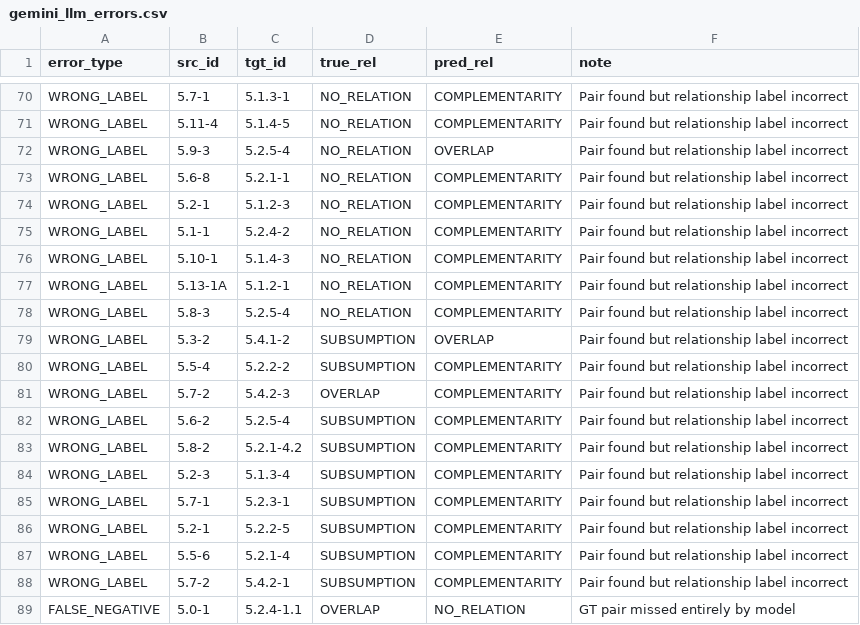
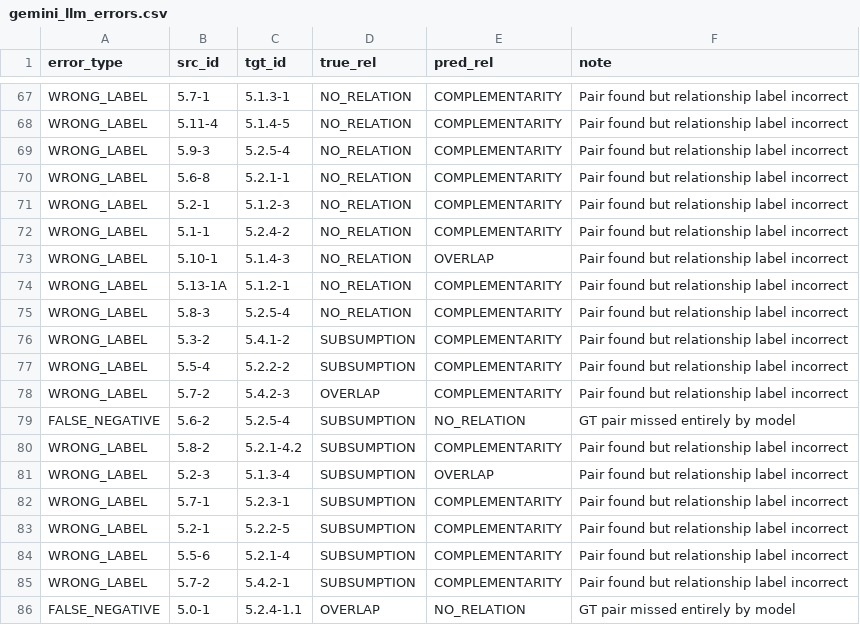
Before and after one commit to ashishgurung3579/automated-compliance-mapping, a CSV file: data/evaluation/gemini_llm_errors.csv, drawn as a sheet; only a part is shown, gaps mark what is left out; the diff covers the shown part only.

Commit message:
Add corpus estimation, calibration and agreement study
Horvitz-Thompson estimates over the sampled strata, a threshold sweep per
method, and inter-rater kappa against the pilot labels.

```diff
--- a/data/evaluation/gemini_llm_errors.csv
+++ b/data/evaluation/gemini_llm_errors.csv
@@ -71,3 +68,3 @@ WRONG_LABEL,5.7-1,5.1.3-1,NO_RELATION,COMPLEMENTARITY,Pair found but relationshi
 WRONG_LABEL,5.11-4,5.1.4-5,NO_RELATION,COMPLEMENTARITY,Pair found but relationship label incorrect
-WRONG_LABEL,5.9-3,5.2.5-4,NO_RELATION,OVERLAP,Pair found but relationship label incorrect
+WRONG_LABEL,5.9-3,5.2.5-4,NO_RELATION,COMPLEMENTARITY,Pair found but relationship label incorrect
 WRONG_LABEL,5.6-8,5.2.1-1,NO_RELATION,COMPLEMENTARITY,Pair found but relationship label incorrect
@@ -75,11 +72,11 @@ WRONG_LABEL,5.2-1,5.1.2-3,NO_RELATION,COMPLEMENTARITY,Pair found but relationshi
 WRONG_LABEL,5.1-1,5.2.4-2,NO_RELATION,COMPLEMENTARITY,Pair found but relationship label incorrect
-WRONG_LABEL,5.10-1,5.1.4-3,NO_RELATION,COMPLEMENTARITY,Pair found but relationship label incorrect
+WRONG_LABEL,5.10-1,5.1.4-3,NO_RELATION,OVERLAP,Pair found but relationship label incorrect
 WRONG_LABEL,5.13-1A,5.1.2-1,NO_RELATION,COMPLEMENTARITY,Pair found but relationship label incorrect
 WRONG_LABEL,5.8-3,5.2.5-4,NO_RELATION,COMPLEMENTARITY,Pair found but relationship label incorrect
-WRONG_LABEL,5.3-2,5.4.1-2,SUBSUMPTION,OVERLAP,Pair found but relationship label incorrect
+WRONG_LABEL,5.3-2,5.4.1-2,SUBSUMPTION,COMPLEMENTARITY,Pair found but relationship label incorrect
 WRONG_LABEL,5.5-4,5.2.2-2,SUBSUMPTION,COMPLEMENTARITY,Pair found but relationship label incorrect
 WRONG_LABEL,5.7-2,5.4.2-3,OVERLAP,COMPLEMENTARITY,Pair found but relationship label incorrect
-WRONG_LABEL,5.6-2,5.2.5-4,SUBSUMPTION,COMPLEMENTARITY,Pair found but relationship label incorrect
+FALSE_NEGATIVE,5.6-2,5.2.5-4,SUBSUMPTION,NO_RELATION,GT pair missed entirely by model
 WRONG_LABEL,5.8-2,5.2.1-4.2,SUBSUMPTION,COMPLEMENTARITY,Pair found but relationship label incorrect
-WRONG_LABEL,5.2-3,5.1.3-4,SUBSUMPTION,COMPLEMENTARITY,Pair found but relationship label incorrect
+WRONG_LABEL,5.2-3,5.1.3-4,SUBSUMPTION,OVERLAP,Pair found but relationship label incorrect
 WRONG_LABEL,5.7-1,5.2.3-1,SUBSUMPTION,COMPLEMENTARITY,Pair found but relationship label incorrect
```
Also changed, not shown: 7 added rows, 10 removed rows and 33 edited cells elsewhere in this file, data/evaluation/bert_errors.csv, data/evaluation/gemini_embedding_errors.csv, 27 other files.
